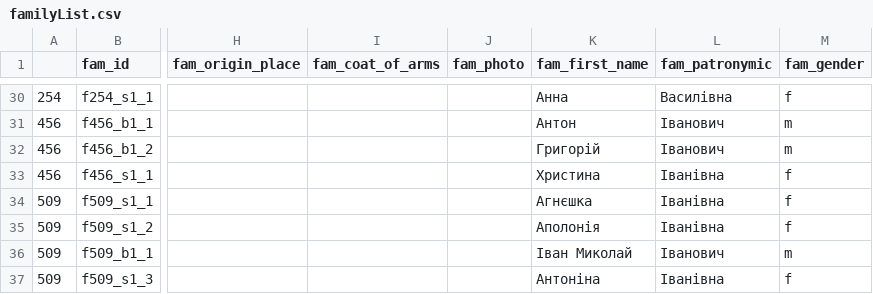
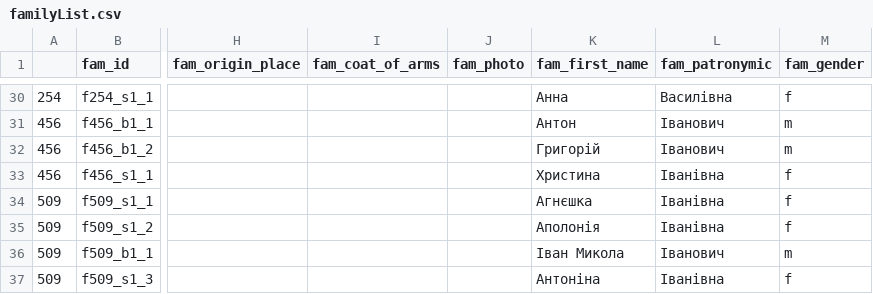
Before and after one commit to John7794/geneo, a CSV file: data/db/uk/familyList.csv, drawn as a sheet; only a part is shown, gaps mark what is left out; the diff names each change by its address in the sheet, - before the commit and + after, or states it on an @@ line.

```diff
--- a/data/db/uk/familyList.csv
+++ b/data/db/uk/familyList.csv
-K36 (fam_first_name): Іван Миколай
+K36 (fam_first_name): Іван Микола
```
Also changed, not shown: data/db/uk/basic.csv, data/db/uk/death.csv, 3 other files.
